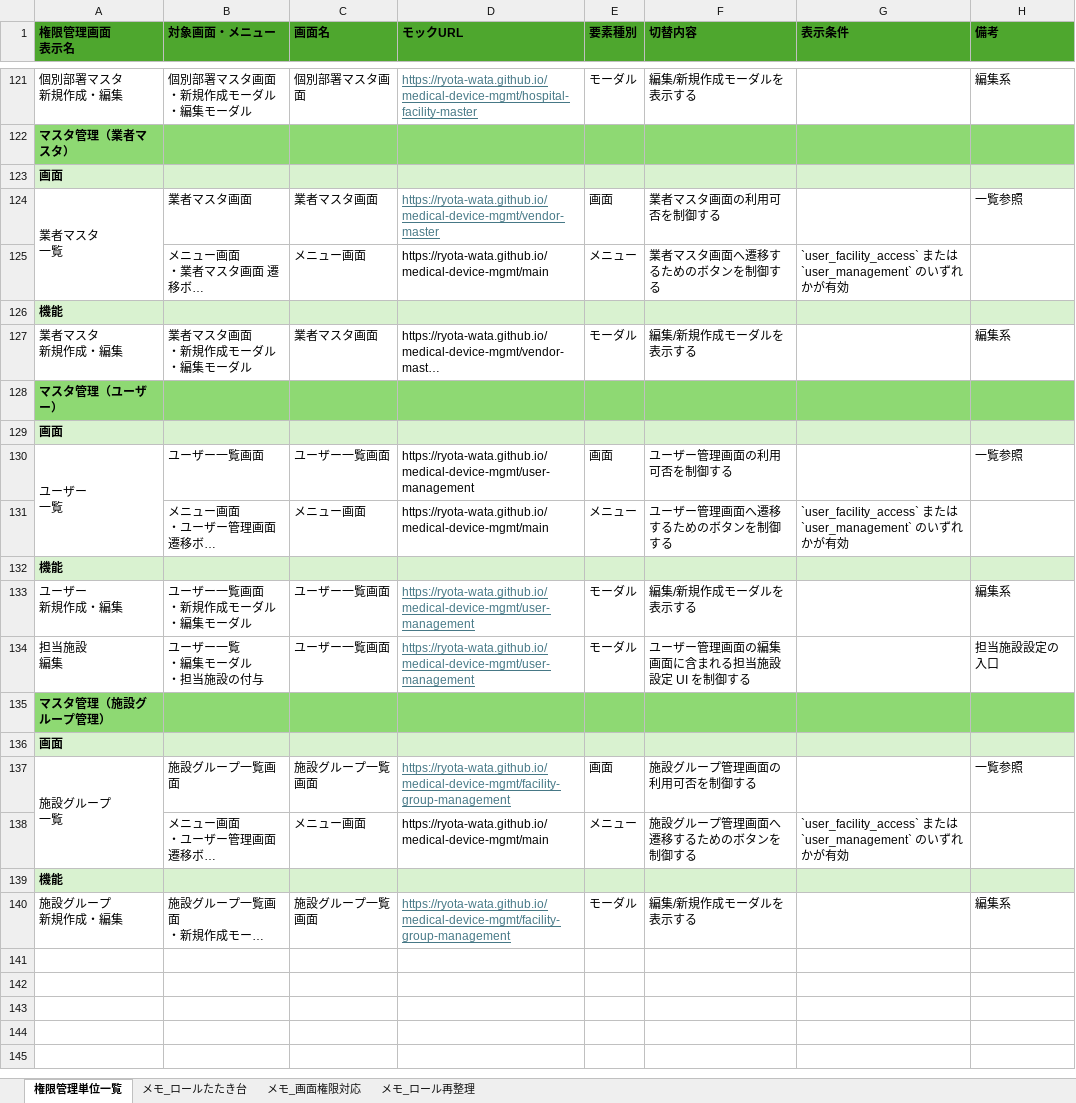
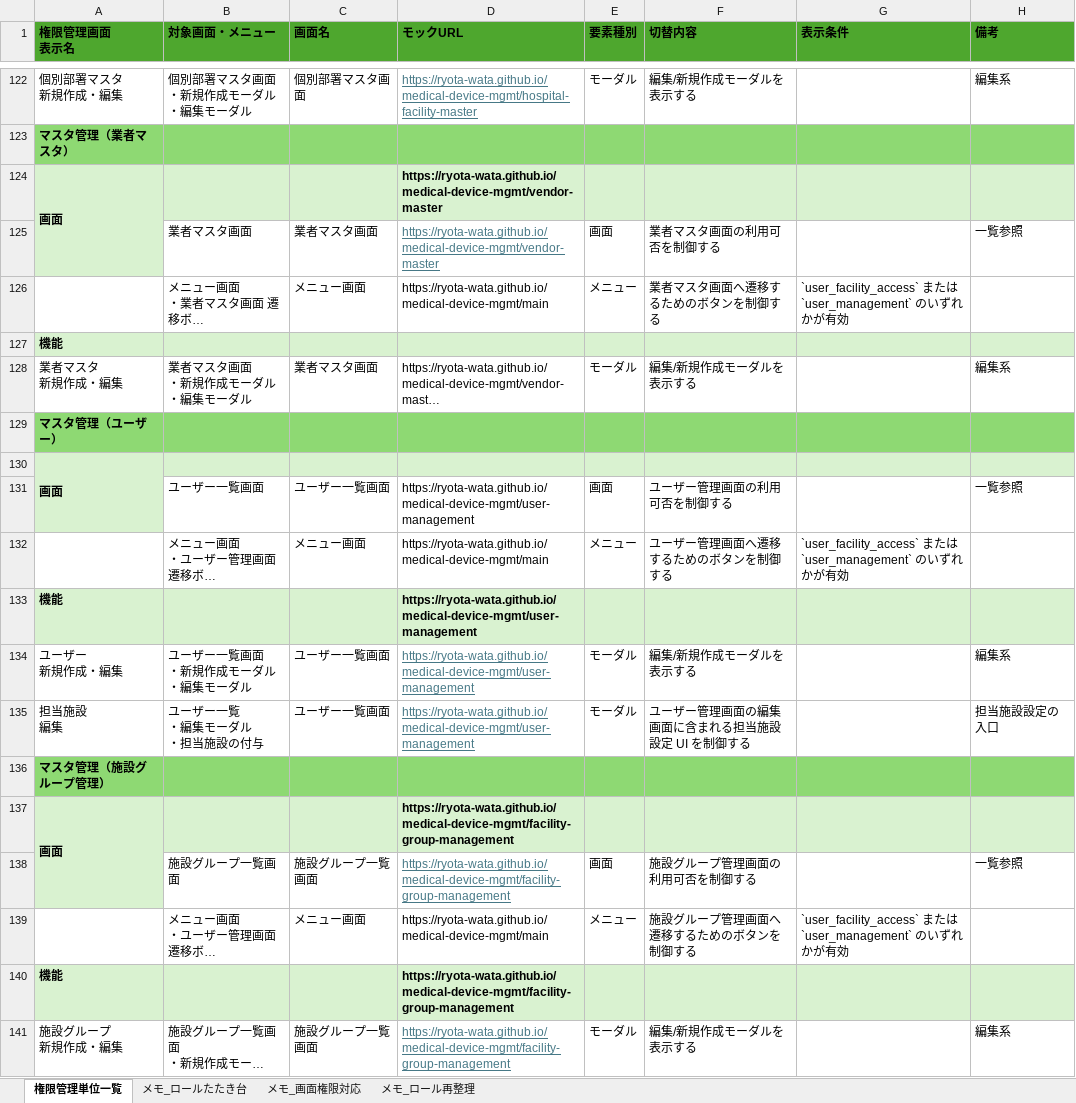
Before and after one commit to Ryota-wata/medical-device-mgmt, an Excel workbook: taniguchi/docs/ロール整理.xlsx, sheet 権限管理単位一覧, drawn as a sheet; only a part is shown, gaps mark what is left out; long unchanged cells end in …; values as stored, in another font and other column widths than the file's, no borders; removed rows and columns are numbered as before the commit, all else as after; ↵ is a line break in a cell; the diff covers the shown part only; the diff names each change by its address in the sheet, - before the commit and + after, or states it on an @@ line.

```diff
--- a/taniguchi/docs/ロール整理.xlsx (sheet 権限管理単位一覧)
+++ b/taniguchi/docs/ロール整理.xlsx (sheet 権限管理単位一覧)
+A124:A125 merged
-D124 (モックURL): (empty)
+D124 (モックURL): https://ryota-wata.github.io/medical-device-mgmt/vendor-master
-A125 (権限管理画面 表示名): 業者マスタ ↵ 一覧
+A125 (権限管理画面 表示名): (empty)
-A124:A125 merged
+A130:A131 merged
-A131 (権限管理画面 表示名): ユーザー ↵ 一覧
+A131 (権限管理画面 表示名): (empty)
-A130:A131 merged
-D133 (モックURL): (empty)
+D133 (モックURL): https://ryota-wata.github.io/medical-device-mgmt/user-management
+A137:A138 merged
-D137 (モックURL): (empty)
+D137 (モックURL): https://ryota-wata.github.io/medical-device-mgmt/facility-group-management
-A138 (権限管理画面 表示名): 施設グループ ↵ 一覧
+A138 (権限管理画面 表示名): (empty)
-A137:A138 merged
-D140 (モックURL): (empty)
+D140 (モックURL): https://ryota-wata.github.io/medical-device-mgmt/facility-group-management
```
Also changed, not shown: 1 added row, 11 edited cells and merged cells elsewhere in this sheet, sheet メモ_ロール再整理, sheet メモ_画面権限対応, sheet メモ_ロールたたき台, 22 other files.
